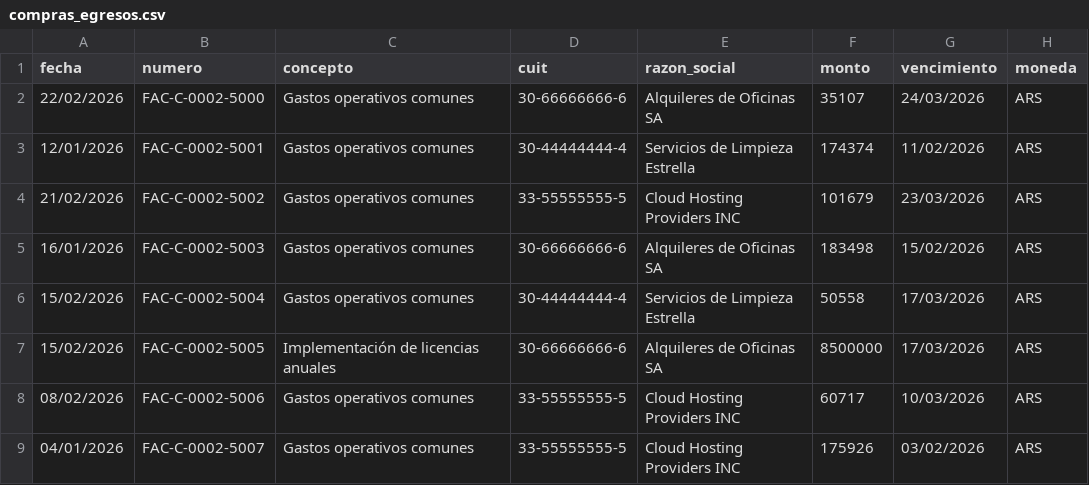
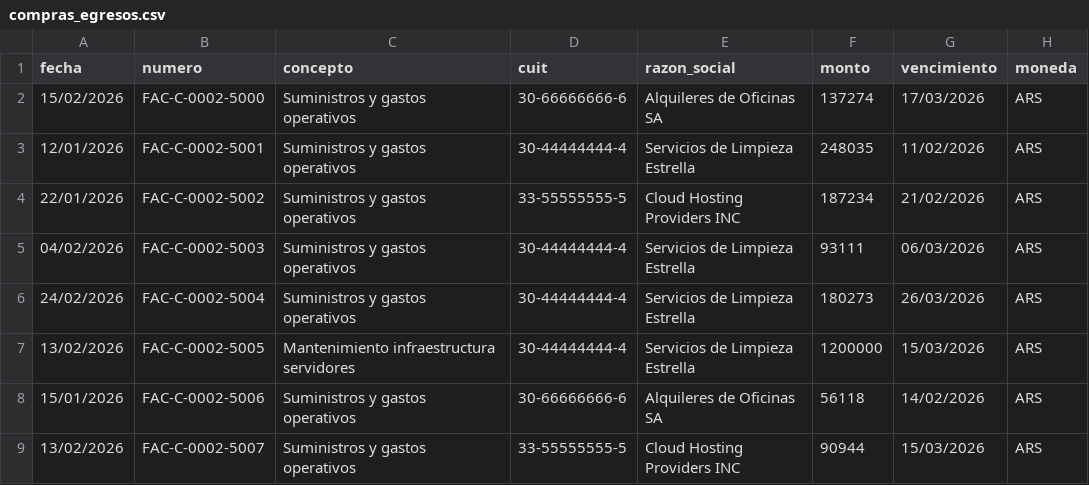
Before and after one commit to msaa911/BiFlow, a CSV file: test_data/compras_egresos.csv, drawn as a sheet; only a part is shown; the diff covers the shown part only.

```diff
--- a/test_data/compras_egresos.csv
+++ b/test_data/compras_egresos.csv
@@ -1,9 +1,9 @@
 fecha,numero,concepto,cuit,razon_social,monto,vencimiento,moneda
-22/02/2026,FAC-C-0002-5000,Gastos operativos comunes,30-66666666-6,Alquileres de Oficinas SA,35107,24/03/2026,ARS
-12/01/2026,FAC-C-0002-5001,Gastos operativos comunes,30-44444444-4,Servicios de Limpieza Estrella,174374,11/02/2026,ARS
-21/02/2026,FAC-C-0002-5002,Gastos operativos comunes,33-55555555-5,Cloud Hosting Providers INC,101679,23/03/2026,ARS
-16/01/2026,FAC-C-0002-5003,Gastos operativos comunes,30-66666666-6,Alquileres de Oficinas SA,183498,15/02/2026,ARS
-15/02/2026,FAC-C-0002-5004,Gastos operativos comunes,30-44444444-4,Servicios de Limpieza Estrella,50558,17/03/2026,ARS
-15/02/2026,FAC-C-0002-5005,Implementación de licencias anuales,30-66666666-6,Alquileres de Oficinas SA,8500000,17/03/2026,ARS
-08/02/2026,FAC-C-0002-5006,Gastos operativos comunes,33-55555555-5,Cloud Hosting Providers INC,60717,10/03/2026,ARS
-04/01/2026,FAC-C-0002-5007,Gastos operativos comunes,33-55555555-5,Cloud Hosting Providers INC,175926,03/02/2026,ARS
+15/02/2026,FAC-C-0002-5000,Suministros y gastos operativos,30-66666666-6,Alquileres de Oficinas SA,137274,17/03/2026,ARS
+12/01/2026,FAC-C-0002-5001,Suministros y gastos operativos,30-44444444-4,Servicios de Limpieza Estrella,248035,11/02/2026,ARS
+22/01/2026,FAC-C-0002-5002,Suministros y gastos operativos,33-55555555-5,Cloud Hosting Providers INC,187234,21/02/2026,ARS
+04/02/2026,FAC-C-0002-5003,Suministros y gastos operativos,30-44444444-4,Servicios de Limpieza Estrella,93111,06/03/2026,ARS
+24/02/2026,FAC-C-0002-5004,Suministros y gastos operativos,30-44444444-4,Servicios de Limpieza Estrella,180273,26/03/2026,ARS
+13/02/2026,FAC-C-0002-5005,Mantenimiento infraestructura servidores,30-44444444-4,Servicios de Limpieza Estrella,1200000,15/03/2026,ARS
+15/01/2026,FAC-C-0002-5006,Suministros y gastos operativos,30-66666666-6,Alquileres de Oficinas SA,56118,14/02/2026,ARS
+13/02/2026,FAC-C-0002-5007,Suministros y gastos operativos,33-55555555-5,Cloud Hosting Providers INC,90944,15/03/2026,ARS
```
Also changed, not shown: 62 edited cells elsewhere in this file, test_data/extracto_bancario_columnas.csv, test_data/ordenes_pago.csv, 16 other files.
